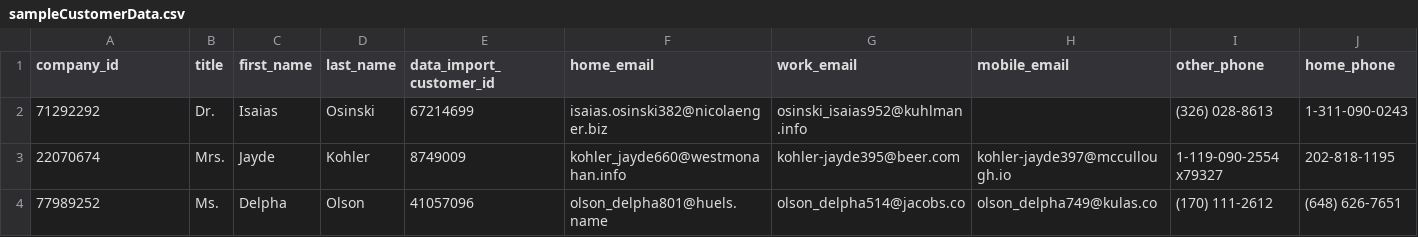
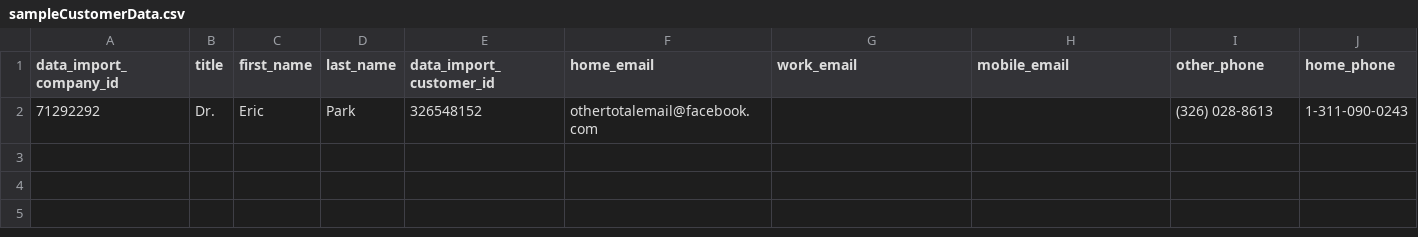
Before and after one commit to erichoonpark/desk.comimporttool, a CSV file: sampleCustomerData.csv, drawn as a sheet; only a part is shown; rows hold the shown columns only; the diff names each change by its address in the sheet, - before the commit and + after, or states it on an @@ line.

Commit message:
Refactor for object names

```diff
--- a/sampleCustomerData.csv
+++ b/sampleCustomerData.csv
-A1: company_id
+A1: data_import_company_id
-C2 (first_name): Isaias
+C2 (first_name): Eric
-D2 (last_name): Osinski
+D2 (last_name): Park
-E2 (data_import_customer_id): 67214699
+E2 (data_import_customer_id): 326548152
-F2 (home_email): isaias.osinski382@nicolaenger.biz
+F2 (home_email): othertotalemail@facebook.com
-G2 (work_email): osinski_isaias952@kuhlman.info
+G2 (work_email): (empty)
-row 3: 22070674 | Mrs. | Jayde | Kohler | 8749009 | kohler_jayde660@westmonahan.info | kohler-jayde395@beer.com | kohler-jayde397@mccullough.io | 1-119-090-2554 x79327 | 202-818-1195
-row 4: 77989252 | Ms. | Delpha | Olson | 41057096 | olson_delpha801@huels.name | olson_delpha514@jacobs.co | olson_delpha749@kulas.co | (170) 111-2612 | (648) 626-7651
```
Also changed, not shown: sampleCompanyData.csv, 4 other files.
